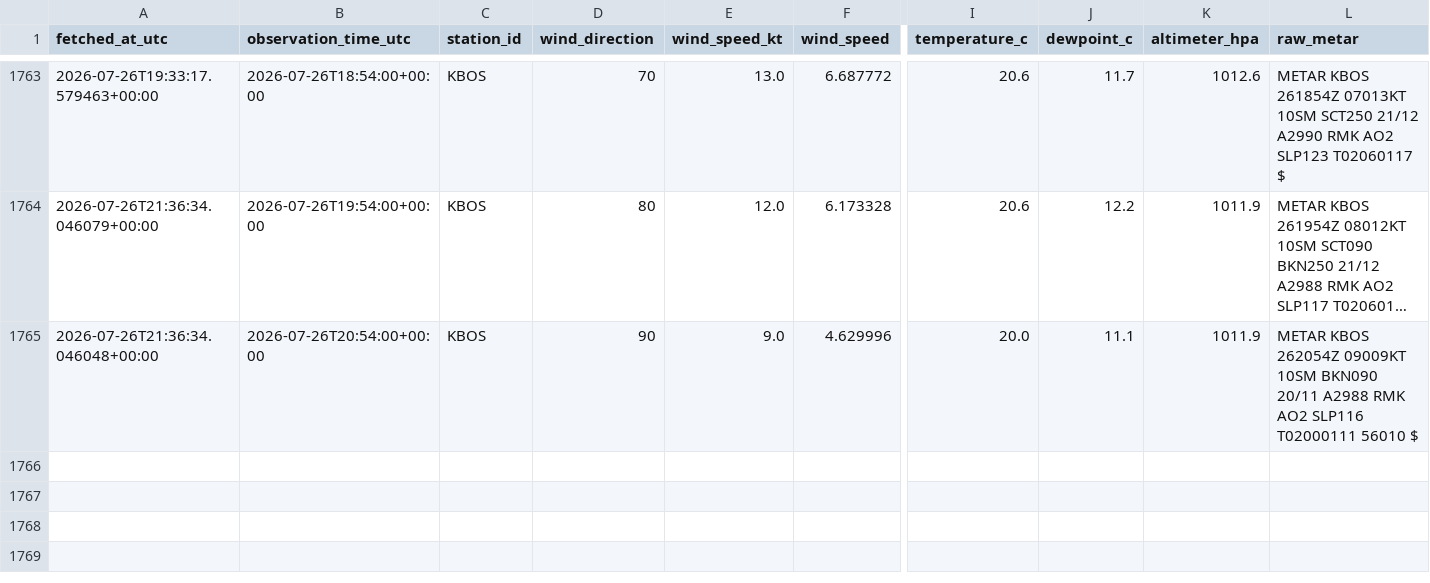
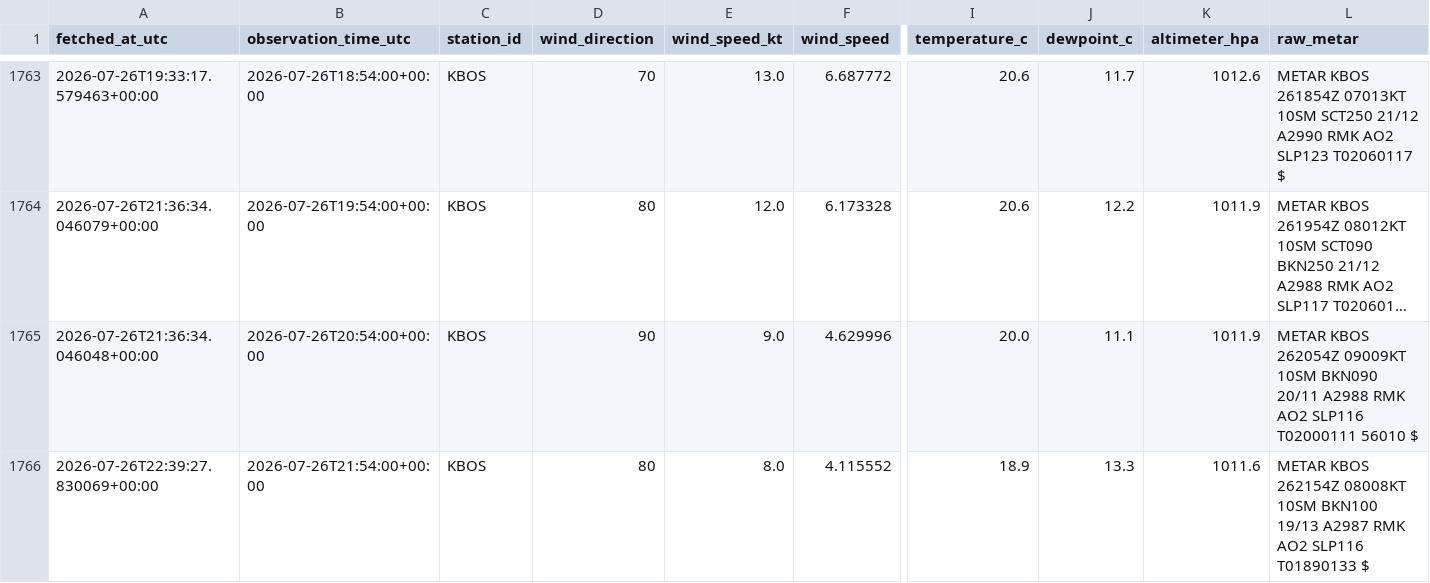
Before and after one commit to nayanananto/wind_live_hitl, a CSV file: data/live/aviationweather_metar/KBOS/metar_live.csv, drawn as a sheet; only a part is shown, gaps mark what is left out; long unchanged cells end in …; rows hold the shown columns only; the diff names each change by its address in the sheet, - before the commit and + after, or states it on an @@ line.

```diff
--- a/data/live/aviationweather_metar/KBOS/metar_live.csv
+++ b/data/live/aviationweather_metar/KBOS/metar_live.csv
+row 1766: 2026-07-26T22:39:27.830069+00:00 | 2026-07-26T21:54:00+00:00 | KBOS | 80 | 8.0 | 4.115552 | 18.9 | 13.3 | 1011.6 | METAR KBOS 262154Z 08008KT 10SM BKN100 19/13 A2987 RMK AO2 SLP116 T01890133 $
```
Also changed, not shown: data/live/semantic_states/KBOS_live_semantic_state.csv, 3 other files.
